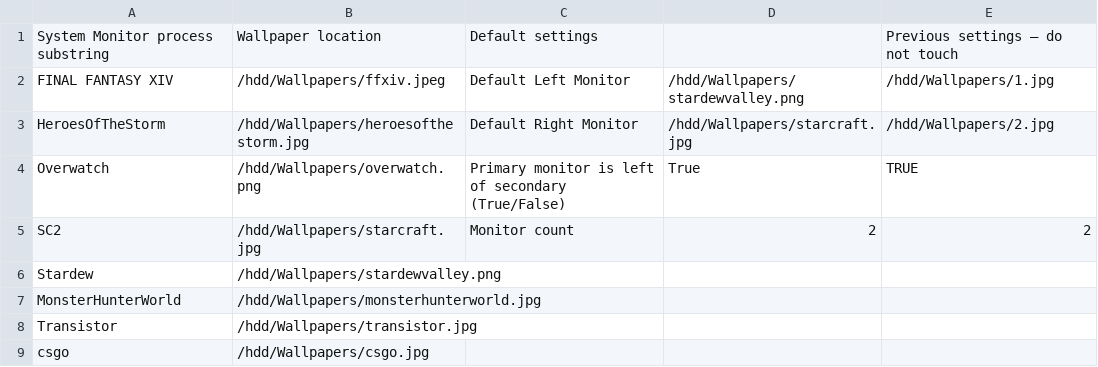
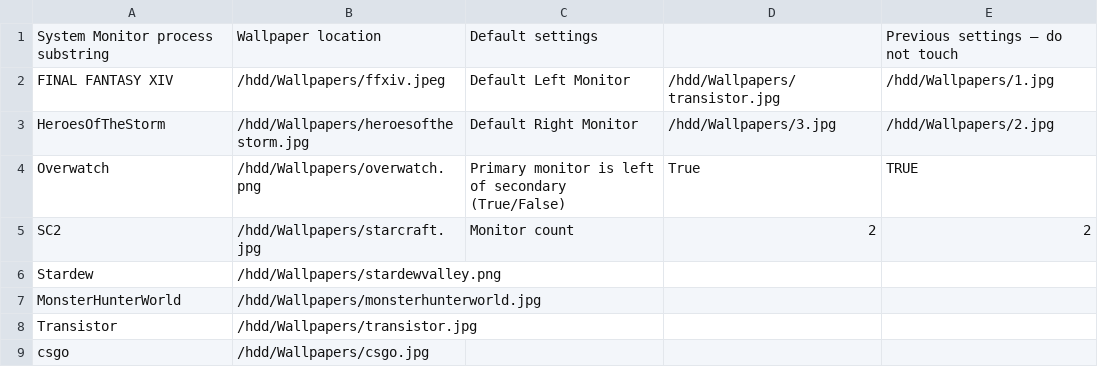
Before and after one commit to patrickholley/beSettingTheWallpapers, a CSV file: settings.csv, drawn as a sheet.

Commit message:
Converted to PySide2, adjusted layout and added individual app wallpaperboxes

```diff
--- a/settings.csv
+++ b/settings.csv
@@ -1,4 +1,4 @@
 System Monitor process substring,Wallpaper location,Default settings,,Previous settings – do not touch
-FINAL FANTASY XIV,/hdd/Wallpapers/ffxiv.jpeg,Default Left Monitor,/hdd/Wallpapers/stardewvalley.png,/hdd/Wallpapers/1.jpg
-HeroesOfTheStorm,/hdd/Wallpapers/heroesofthestorm.jpg,Default Right Monitor,/hdd/Wallpapers/starcraft.jpg,/hdd/Wallpapers/2.jpg
+FINAL FANTASY XIV,/hdd/Wallpapers/ffxiv.jpeg,Default Left Monitor,/hdd/Wallpapers/transistor.jpg,/hdd/Wallpapers/1.jpg
+HeroesOfTheStorm,/hdd/Wallpapers/heroesofthestorm.jpg,Default Right Monitor,/hdd/Wallpapers/3.jpg,/hdd/Wallpapers/2.jpg
 Overwatch,/hdd/Wallpapers/overwatch.png,Primary monitor is left of secondary (True/False),True,TRUE
```
Also changed, not shown: 3 other files.
